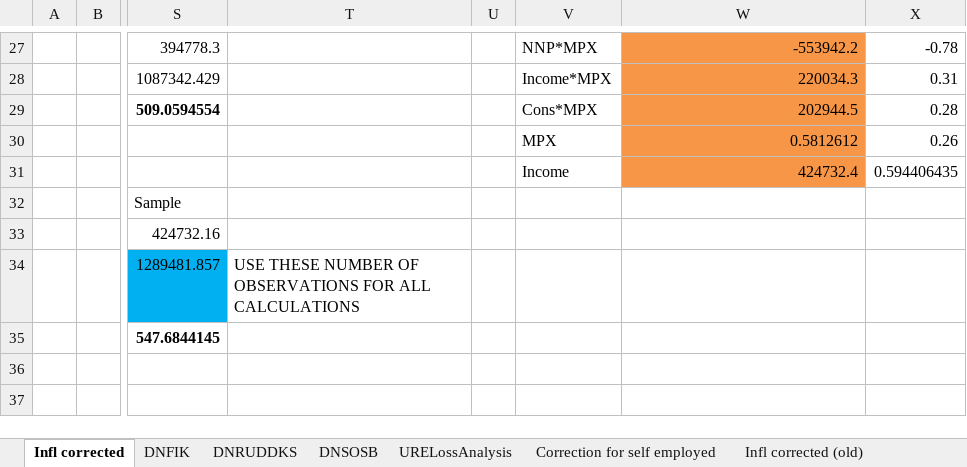
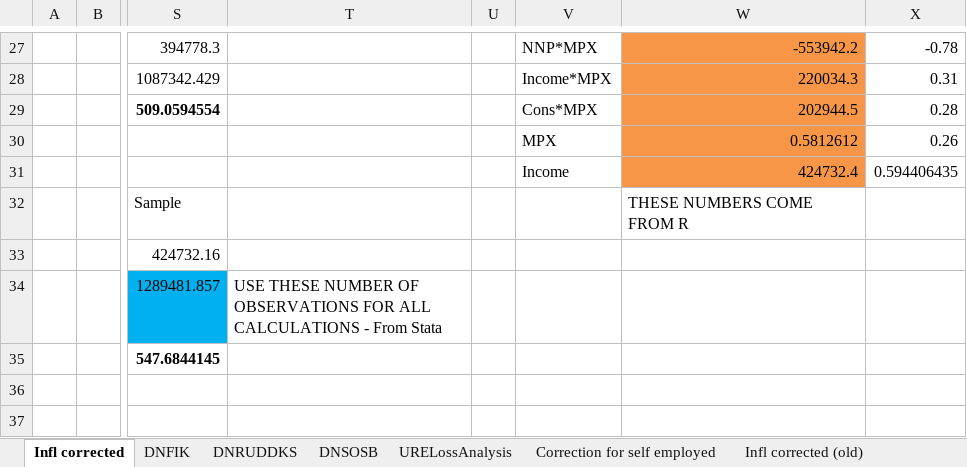
Before and after one commit to edmundcrawley/IncomeUncertaintyGit, an Excel workbook: Code/URE_NNP_positions_NationalAccounts.xlsx, sheet Infl corrected, drawn as a sheet; only a part is shown, gaps mark what is left out; values as stored, in another font and other column widths than the file's, no borders; the diff names each change by its address in the sheet, - before the commit and + after, or states it on an @@ line.

```diff
--- a/Code/URE_NNP_positions_NationalAccounts.xlsx (sheet Infl corrected)
+++ b/Code/URE_NNP_positions_NationalAccounts.xlsx (sheet Infl corrected)
-W32: (empty)
+W32: THESE NUMBERS COME FROM R
-T34: …ALL CALCULATIONS
+T34: …ALL CALCULATIONS - From Stata
```
Also changed, not shown: 12 other files.
